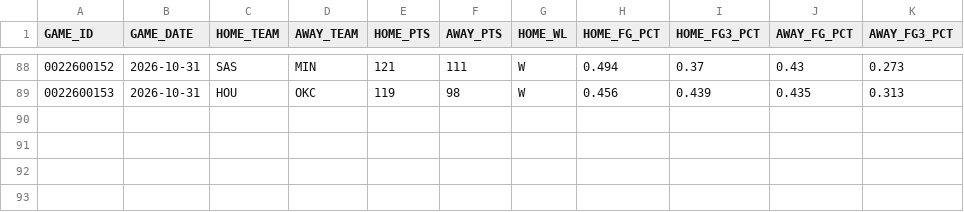
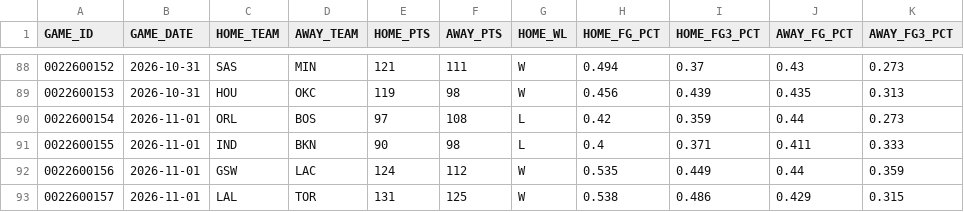
Before and after one commit to fuku8/nba-data, a CSV file: data/games.csv, drawn as a sheet; only a part is shown, gaps mark what is left out; the diff names each change by its address in the sheet, - before the commit and + after, or states it on an @@ line.

```diff
--- a/data/games.csv
+++ b/data/games.csv
+row 90: 0022600154 | 2026-11-01 | ORL | BOS | 97 | 108 | L | 0.42 | 0.359 | 0.44 | 0.273
+row 91: 0022600155 | 2026-11-01 | IND | BKN | 90 | 98 | L | 0.4 | 0.371 | 0.411 | 0.333
+row 92: 0022600156 | 2026-11-01 | GSW | LAC | 124 | 112 | W | 0.535 | 0.449 | 0.44 | 0.359
+row 93: 0022600157 | 2026-11-01 | LAL | TOR | 131 | 125 | W | 0.538 | 0.486 | 0.429 | 0.315
```
Also changed, not shown: data/player_advanced.csv, data/player_per_game.csv, 7 other files.
